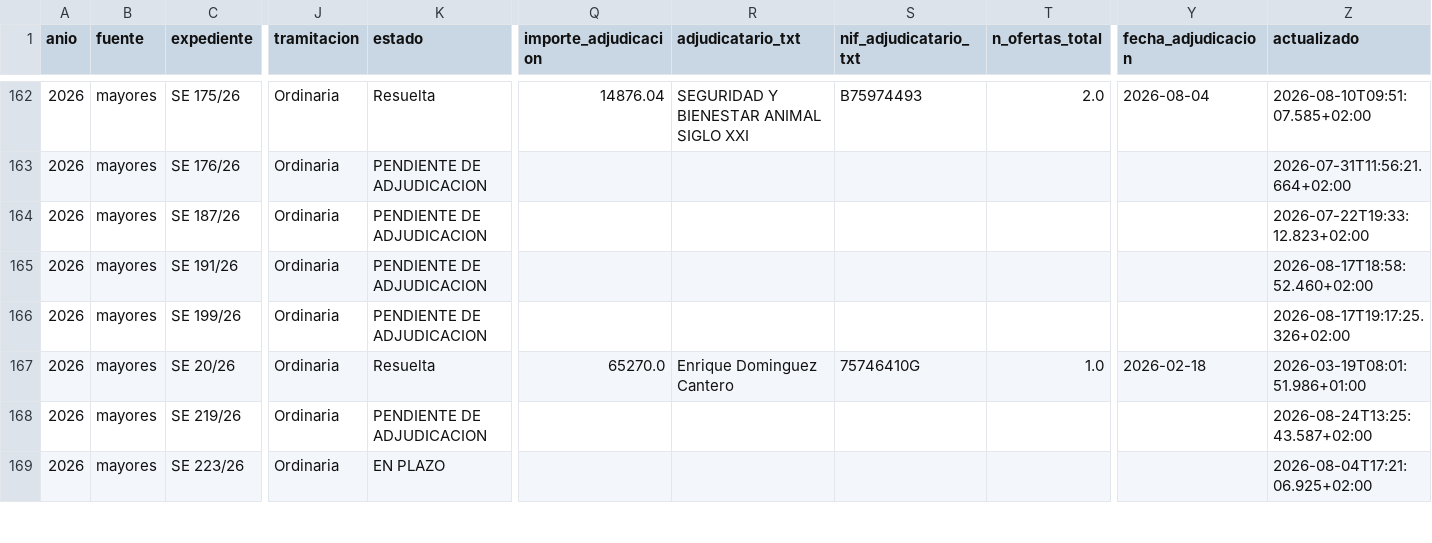
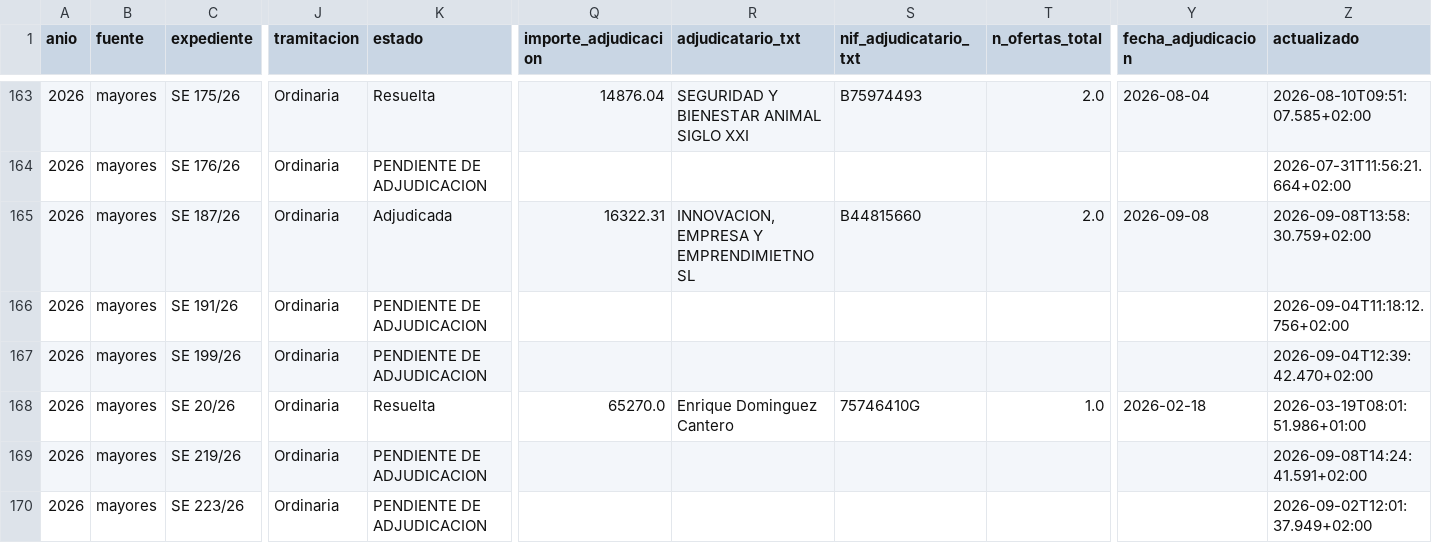
Before and after one commit to JoseHino/observatorio-contratacion-marbella, a CSV file: csv/contratos_mayores_2026.csv, drawn as a sheet; only a part is shown, gaps mark what is left out; addresses are those after the commit; the diff covers the shown part only; the diff names each change by its address in the sheet, - before the commit and + after, or states it on an @@ line.

```diff
--- a/csv/contratos_mayores_2026.csv
+++ b/csv/contratos_mayores_2026.csv
-K165 (estado): PENDIENTE DE ADJUDICACION
+K165 (estado): Adjudicada
-Q165 (importe_adjudicacion): (empty)
+Q165 (importe_adjudicacion): 16322.31
-R165 (adjudicatario_txt): (empty)
+R165 (adjudicatario_txt): INNOVACION, EMPRESA Y EMPRENDIMIETNO SL
-S165 (nif_adjudicatario_txt): (empty)
+S165 (nif_adjudicatario_txt): B44815660
-T165 (n_ofertas_total): (empty)
+T165 (n_ofertas_total): 2.0
-Y165 (fecha_adjudicacion): (empty)
+Y165 (fecha_adjudicacion): 2026-09-08
-Z165 (actualizado): 2026-07-22T19:33:12.823+02:00
+Z165 (actualizado): 2026-09-08T13:58:30.759+02:00
-Z166 (actualizado): 2026-08-17T18:58:52.460+02:00
+Z166 (actualizado): 2026-09-04T11:18:12.756+02:00
-Z167 (actualizado): 2026-08-17T19:17:25.326+02:00
+Z167 (actualizado): 2026-09-04T12:39:42.470+02:00
-Z169 (actualizado): 2026-08-24T13:25:43.587+02:00
+Z169 (actualizado): 2026-09-08T14:24:41.591+02:00
-K170 (estado): EN PLAZO
+K170 (estado): PENDIENTE DE ADJUDICACION
-Z170 (actualizado): 2026-08-04T17:21:06.925+02:00
+Z170 (actualizado): 2026-09-02T12:01:37.949+02:00
```
Also changed, not shown: 1 added row and 64 edited cells elsewhere in this file, csv/contratos_mayores_2025.csv, csv/contratos_menores_2022.csv, 17 other files.
